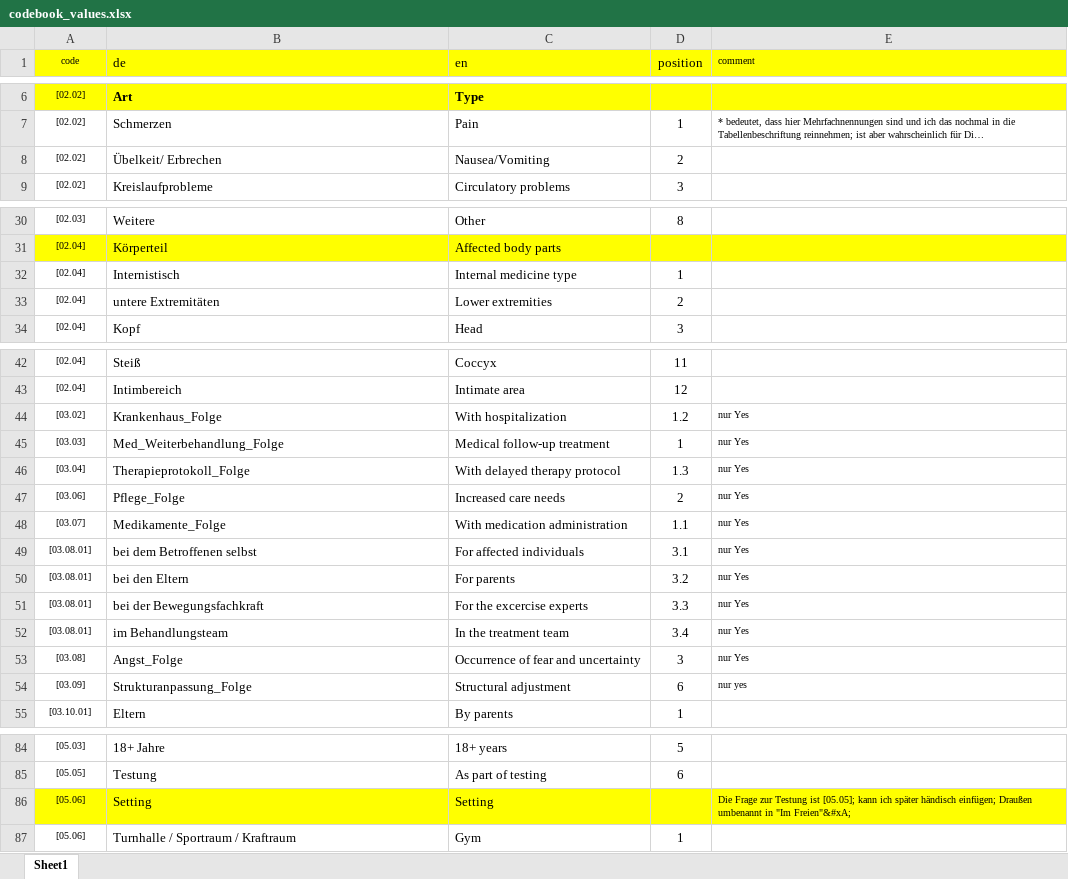
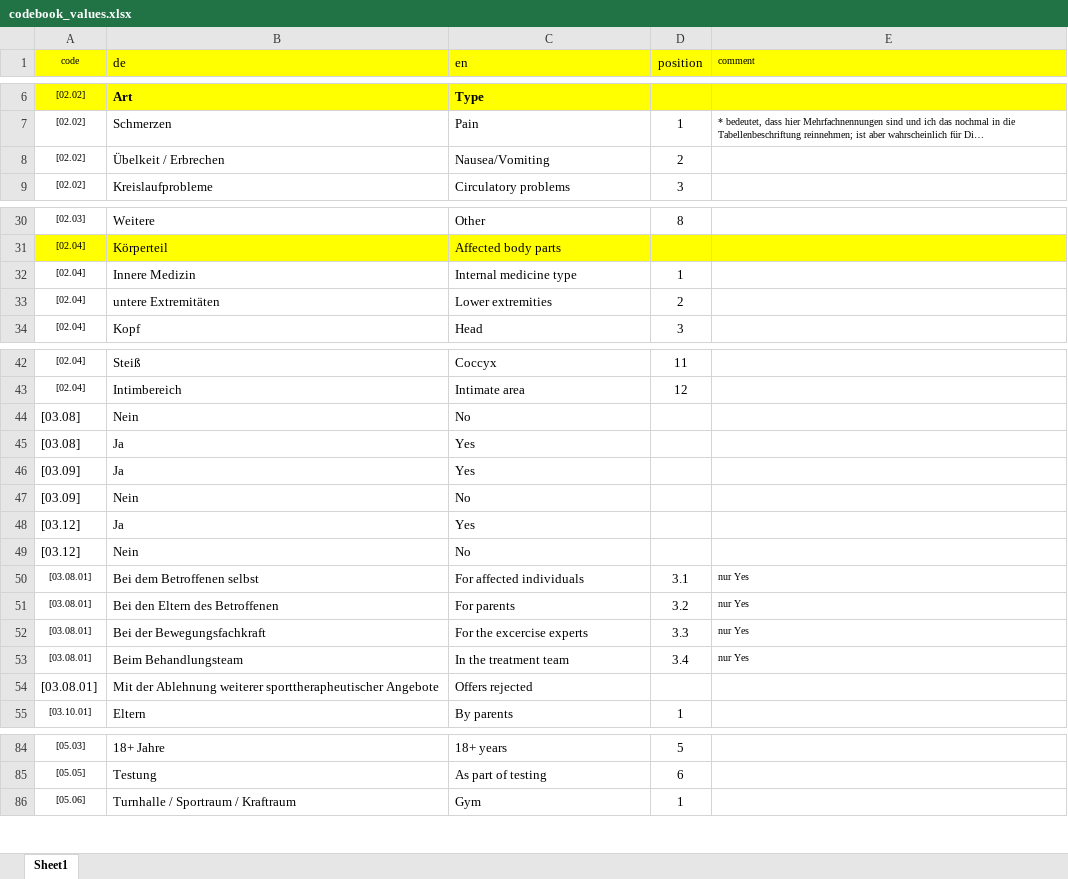
Before and after one commit to smeisegeier/sport-adverse-events, an Excel workbook: data/codebooks/codebook_values.xlsx, sheet Sheet1, drawn as a sheet; only a part is shown, gaps mark what is left out; long unchanged cells end in …; values as stored, in another font and other column widths than the file's, no borders; table styles not drawn; removed rows and columns are numbered as before the commit, all else as after; the diff names each change by its address in the sheet, - before the commit and + after, or states it on an @@ line.

```diff
--- a/data/codebooks/codebook_values.xlsx (sheet Sheet1)
+++ b/data/codebooks/codebook_values.xlsx (sheet Sheet1)
-B8 (de): Übelkeit/ Erbrechen
+B8 (de): Übelkeit / Erbrechen
-B32 (de): Internistisch
+B32 (de): Innere Medizin
-row 44: [03.02] | Krankenhaus_Folge | With hospitalization | 1.2 | nur Yes
-row 45: [03.03] | Med_Weiterbehandlung_Folge | Medical follow-up treatment | 1 | nur Yes
-row 46: [03.04] | Therapieprotokoll_Folge | With delayed therapy protocol | 1.3 | nur Yes
-row 47: [03.06] | Pflege_Folge | Increased care needs | 2 | nur Yes
-row 48: [03.07] | Medikamente_Folge | With medication administration | 1.1 | nur Yes
+row 44: [03.08] | Nein | No
+row 45: [03.08] | Ja | Yes
+row 46: [03.09] | Ja | Yes
+row 47: [03.09] | Nein | No
+row 48: [03.12] | Ja | Yes
+row 49: [03.12] | Nein | No
-B50 (de): bei dem Betroffenen selbst
+B50 (de): Bei dem Betroffenen selbst
-B51 (de): bei den Eltern
+B51 (de): Bei den Eltern des Betroffenen
-B52 (de): bei der Bewegungsfachkraft
+B52 (de): Bei der Bewegungsfachkraft
-B53 (de): im Behandlungsteam
+B53 (de): Beim Behandlungsteam
-row 53: [03.08] | Angst_Folge | Occurrence of fear and uncertainty | 3 | nur Yes
-row 54: [03.09] | Strukturanpassung_Folge | Structural adjustment | 6 | nur yes
+row 54: [03.08.01] | Mit der Ablehnung weiterer sporttherapheutischer Angebote | Offers rejected
-row 86: [05.06] | Setting | Setting |  | Die Frage zur Testung ist [05.05]; kann ich später händisch einfügen; Draußen umbenannt in "Im Freien"&#xA;
```
Also changed, not shown: data/codebooks/codebook_columns.xlsx, data/out/df_csv.xlsx, 5 other files.
